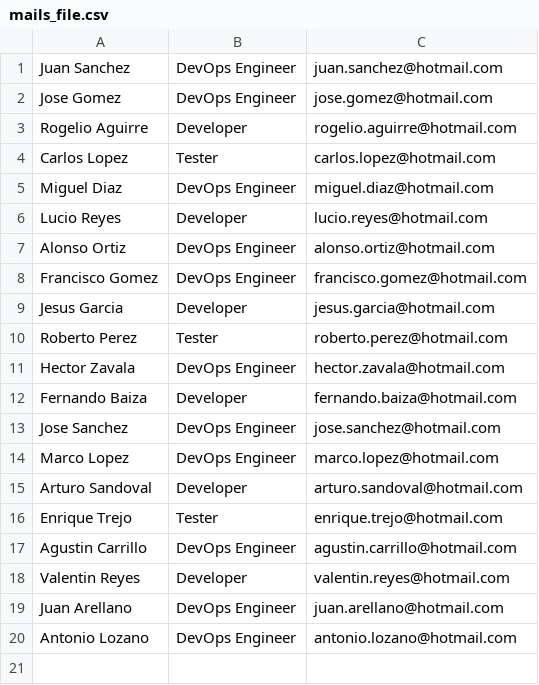
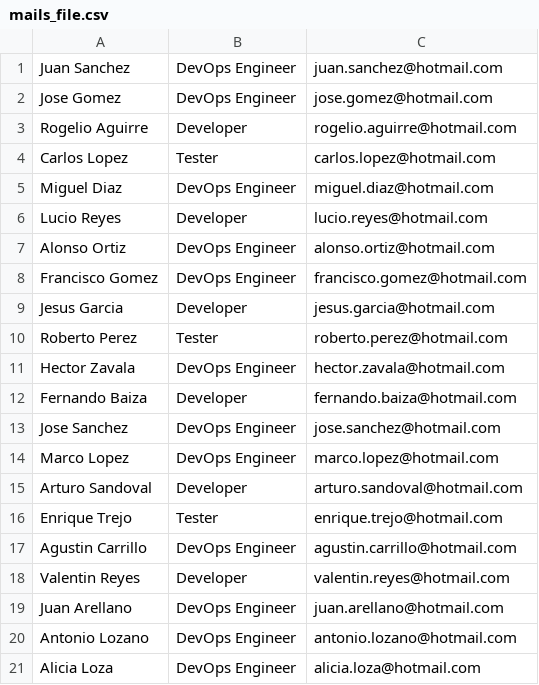
Before and after one commit to FernandoGutierrezG/challenge, a CSV file: mails_file.csv, drawn as a sheet.

Commit message:
adding new devops engineer

```diff
--- a/mails_file.csv
+++ b/mails_file.csv
@@ -20 +20,2 @@ Juan Arellano,DevOps Engineer,juan.arellano@hotmail.com
 Antonio Lozano,DevOps Engineer,antonio.lozano@hotmail.com
+Alicia Loza,DevOps Engineer,alicia.loza@hotmail.com
```
